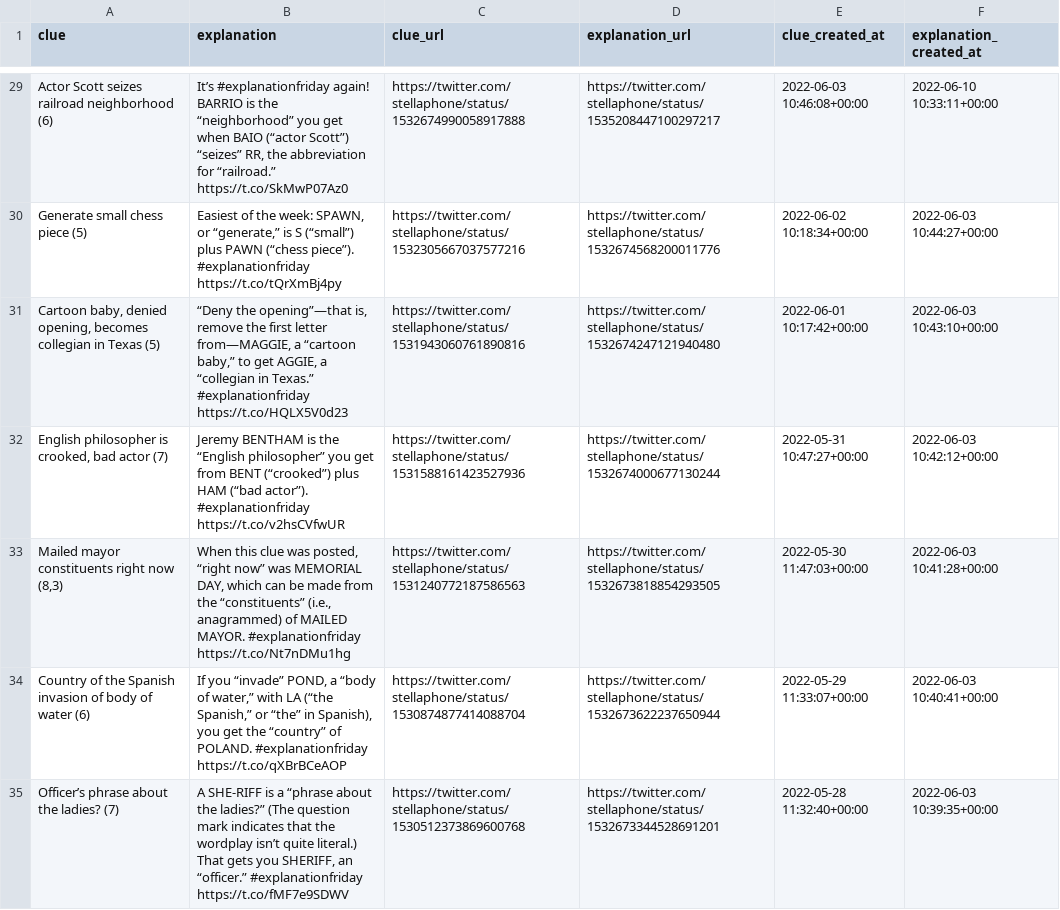
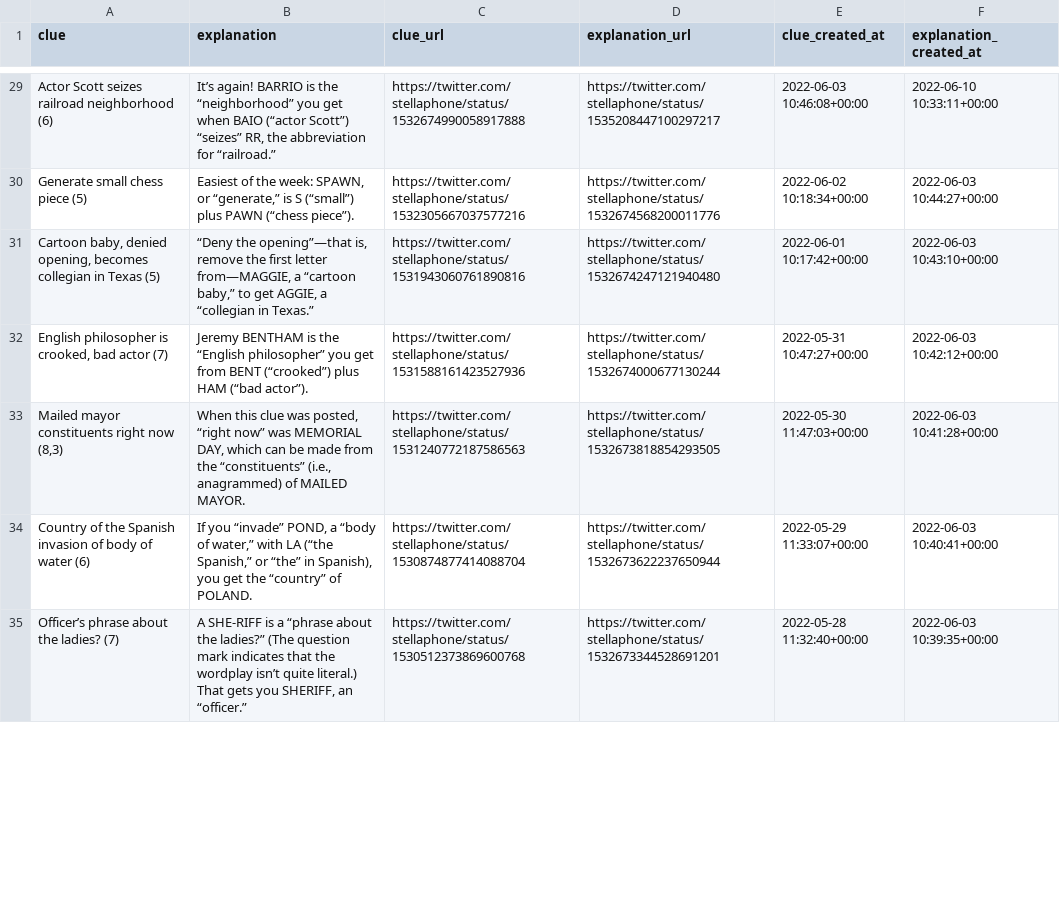
Before and after one commit to eigenfoo/cryptic-clue-a-day, a CSV file: cryptic_clue_a_day.csv, drawn as a sheet; only a part is shown, gaps mark what is left out; the diff covers the shown part only; the diff names each change by its address in the sheet, - before the commit and + after, or states it on an @@ line.

```diff
--- a/cryptic_clue_a_day.csv
+++ b/cryptic_clue_a_day.csv
-B29 (explanation): It’s #explanationfriday again! BARRIO is the “neighborhood” you get when BAIO (“actor Scott”) “seizes” RR, the abbreviation for “railroad.” https://t.co/SkMwP07Az0
+B29 (explanation): It’s again! BARRIO is the “neighborhood” you get when BAIO (“actor Scott”) “seizes” RR, the abbreviation for “railroad.”
-B30 (explanation): …(“chess piece”). #explanationfriday https://t.co/tQrXmBj4py
+B30 (explanation): …(“chess piece”).
-B31 (explanation): …in Texas.” #explanationfriday https://t.co/HQLX5V0d23
+B31 (explanation): …in Texas.”
-B32 (explanation): …(“bad actor”). #explanationfriday https://t.co/v2hsCVfwUR
+B32 (explanation): …(“bad actor”).
-B33 (explanation): …MAILED MAYOR. #explanationfriday https://t.co/Nt7nDMu1hg
+B33 (explanation): …MAILED MAYOR.
-B34 (explanation): …of POLAND. #explanationfriday https://t.co/qXBrBCeAOP
+B34 (explanation): …of POLAND.
-B35 (explanation): …an “officer.” #explanationfriday https://t.co/fMF7e9SDWV
+B35 (explanation): …an “officer.”
```
Also changed, not shown: 50 edited cells elsewhere in this file.
